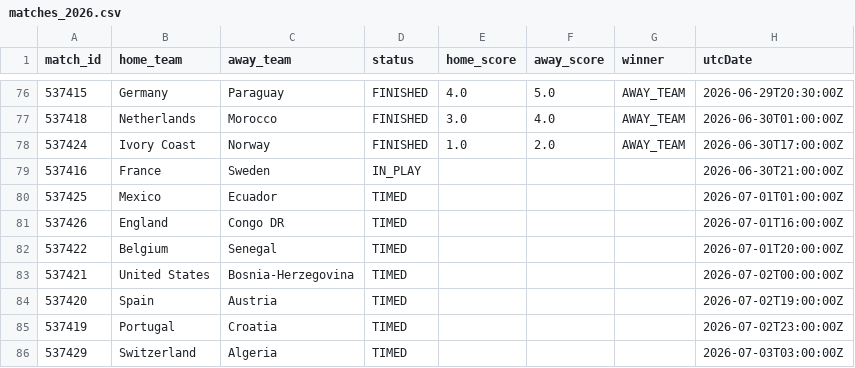
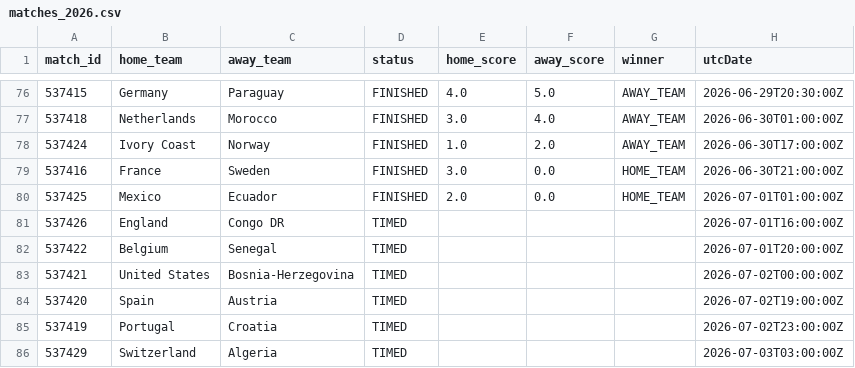
Before and after one commit to michaelsimmo11/WorldCupSweepstake, a CSV file: data/matches_2026.csv, drawn as a sheet; only a part is shown, gaps mark what is left out.

```diff
--- a/data/matches_2026.csv
+++ b/data/matches_2026.csv
@@ -78,4 +78,4 @@ match_id,home_team,away_team,status,home_score,away_score,winner,utcDate
 537424,Ivory Coast,Norway,FINISHED,1.0,2.0,AWAY_TEAM,2026-06-30T17:00:00Z
-537416,France,Sweden,IN_PLAY,,,,2026-06-30T21:00:00Z
-537425,Mexico,Ecuador,TIMED,,,,2026-07-01T01:00:00Z
+537416,France,Sweden,FINISHED,3.0,0.0,HOME_TEAM,2026-06-30T21:00:00Z
+537425,Mexico,Ecuador,FINISHED,2.0,0.0,HOME_TEAM,2026-07-01T01:00:00Z
 537426,England,Congo DR,TIMED,,,,2026-07-01T16:00:00Z
```
Also changed, not shown: data/team_stats_2026.csv, 1 other file.
